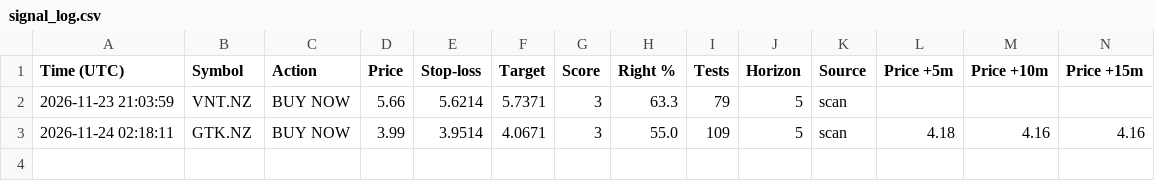
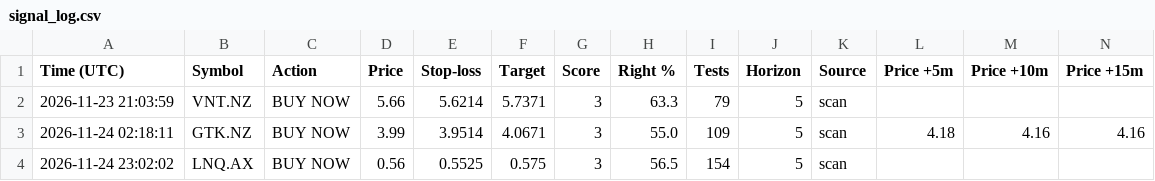
Before and after one commit to upekshadsk-tech/share-market, a CSV file: signal_log.csv, drawn as a sheet; only a part is shown; rows hold the shown columns only; the diff names each change by its address in the sheet, - before the commit and + after, or states it on an @@ line.

```diff
--- a/signal_log.csv
+++ b/signal_log.csv
+row 4: 2026-11-24 23:02:02 | LNQ.AX | BUY NOW | 0.56 | 0.5525 | 0.575 | 3 | 56.5 | 154 | 5 | scan
```
